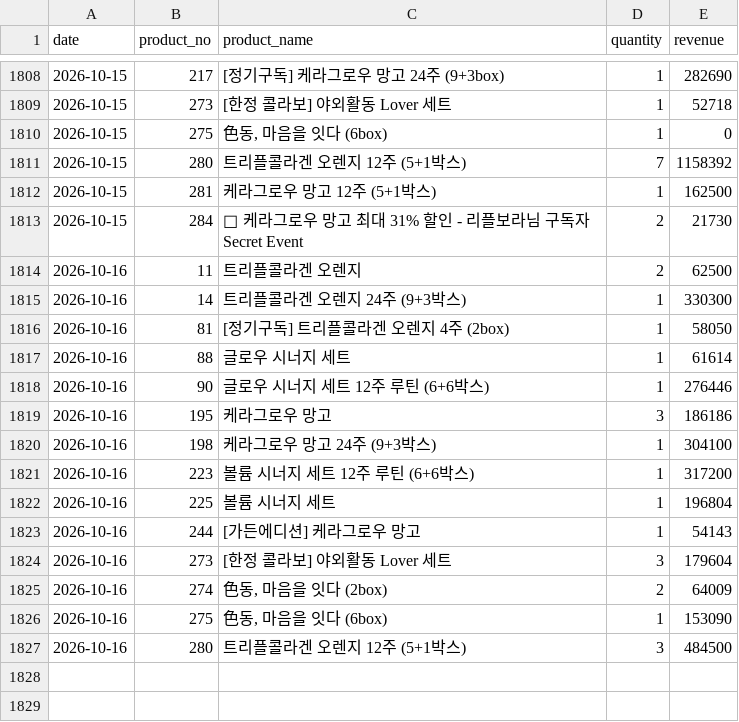
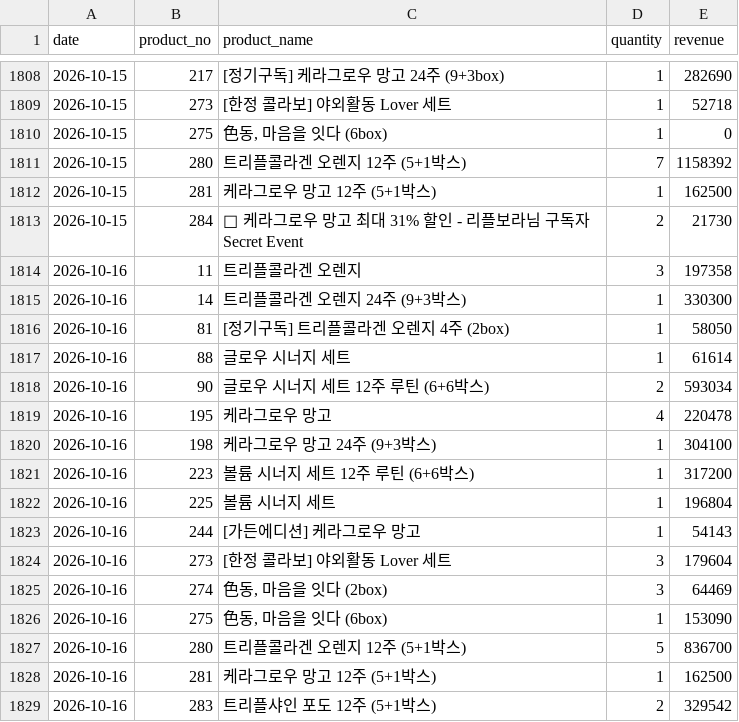
Before and after one commit to kaioh1010/cafe24-tracker, a CSV file: data/daily_sales.csv, drawn as a sheet; only a part is shown, gaps mark what is left out.

```diff
--- a/data/daily_sales.csv
+++ b/data/daily_sales.csv
@@ -1813,3 +1813,3 @@ date,product_no,product_name,quantity,revenue
 2026-10-15,284,🥭 케라그로우 망고 최대 31% 할인 - 리플보라님 구독자 Secret Event,2,21730
-2026-10-16,11,트리플콜라겐 오렌지,2,62500
+2026-10-16,11,트리플콜라겐 오렌지,3,197358
 2026-10-16,14,트리플콜라겐 오렌지 24주 (9+3박스),1,330300
@@ -1817,4 +1817,4 @@ date,product_no,product_name,quantity,revenue
 2026-10-16,88,글로우 시너지 세트,1,61614
-2026-10-16,90,글로우 시너지 세트  12주 루틴 (6+6박스),1,276446
-2026-10-16,195,케라그로우 망고,3,186186
+2026-10-16,90,글로우 시너지 세트  12주 루틴 (6+6박스),2,593034
+2026-10-16,195,케라그로우 망고,4,220478
 2026-10-16,198,케라그로우 망고 24주 (9+3박스),1,304100
@@ -1824,4 +1824,6 @@ date,product_no,product_name,quantity,revenue
 2026-10-16,273,[한정 콜라보] 야외활동 Lover 세트,3,179604
-2026-10-16,274,"色동, 마음을 잇다 (2box)",2,64009
+2026-10-16,274,"色동, 마음을 잇다 (2box)",3,64469
 2026-10-16,275,"色동, 마음을 잇다 (6box)",1,153090
-2026-10-16,280,트리플콜라겐 오렌지 12주 (5+1박스),3,484500
+2026-10-16,280,트리플콜라겐 오렌지 12주 (5+1박스),5,836700
+2026-10-16,281,케라그로우 망고 12주 (5+1박스),1,162500
+2026-10-16,283,트리플샤인 포도 12주 (5+1박스),2,329542
```
Also changed, not shown: data/daily_first_products.csv, data/daily_summary.csv.
